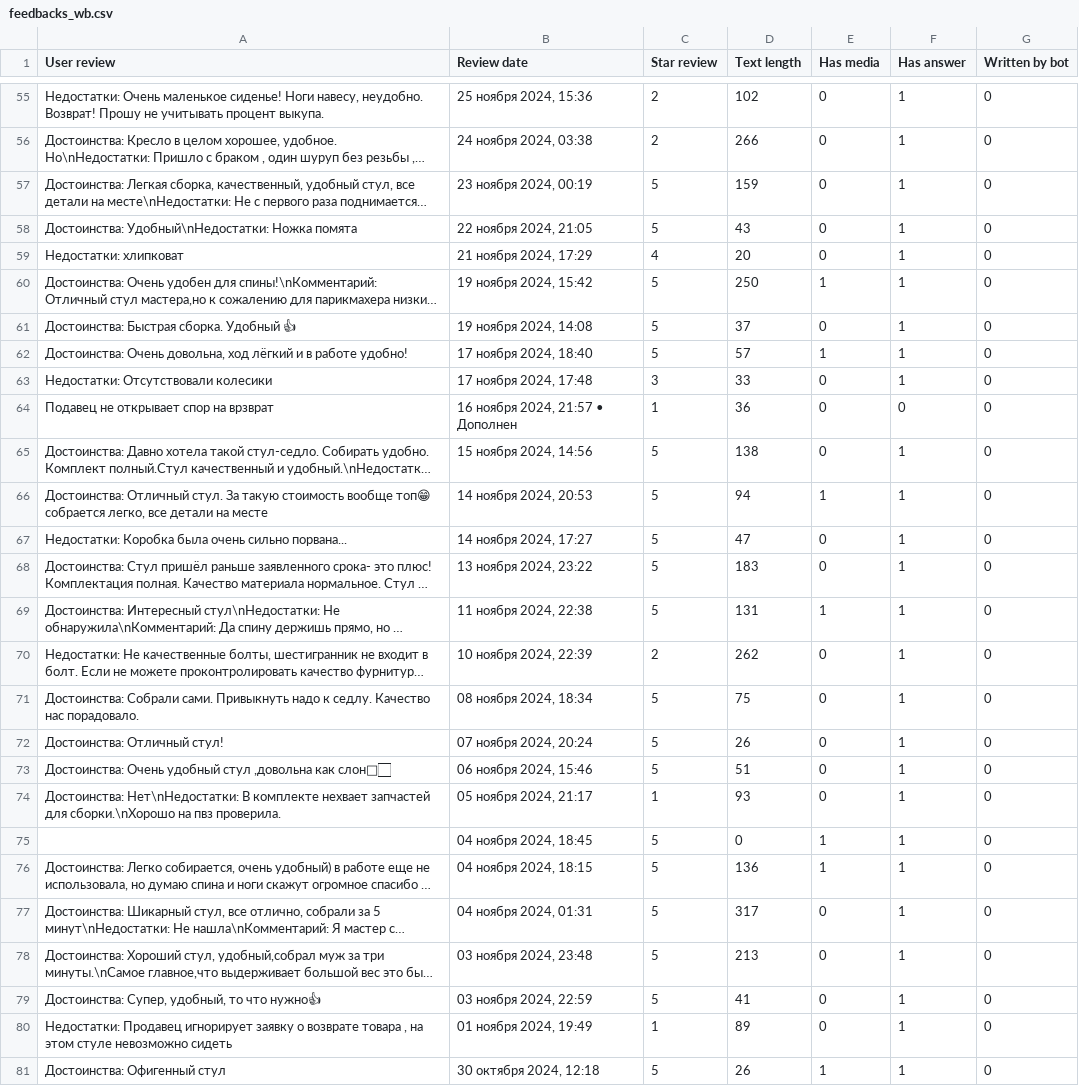
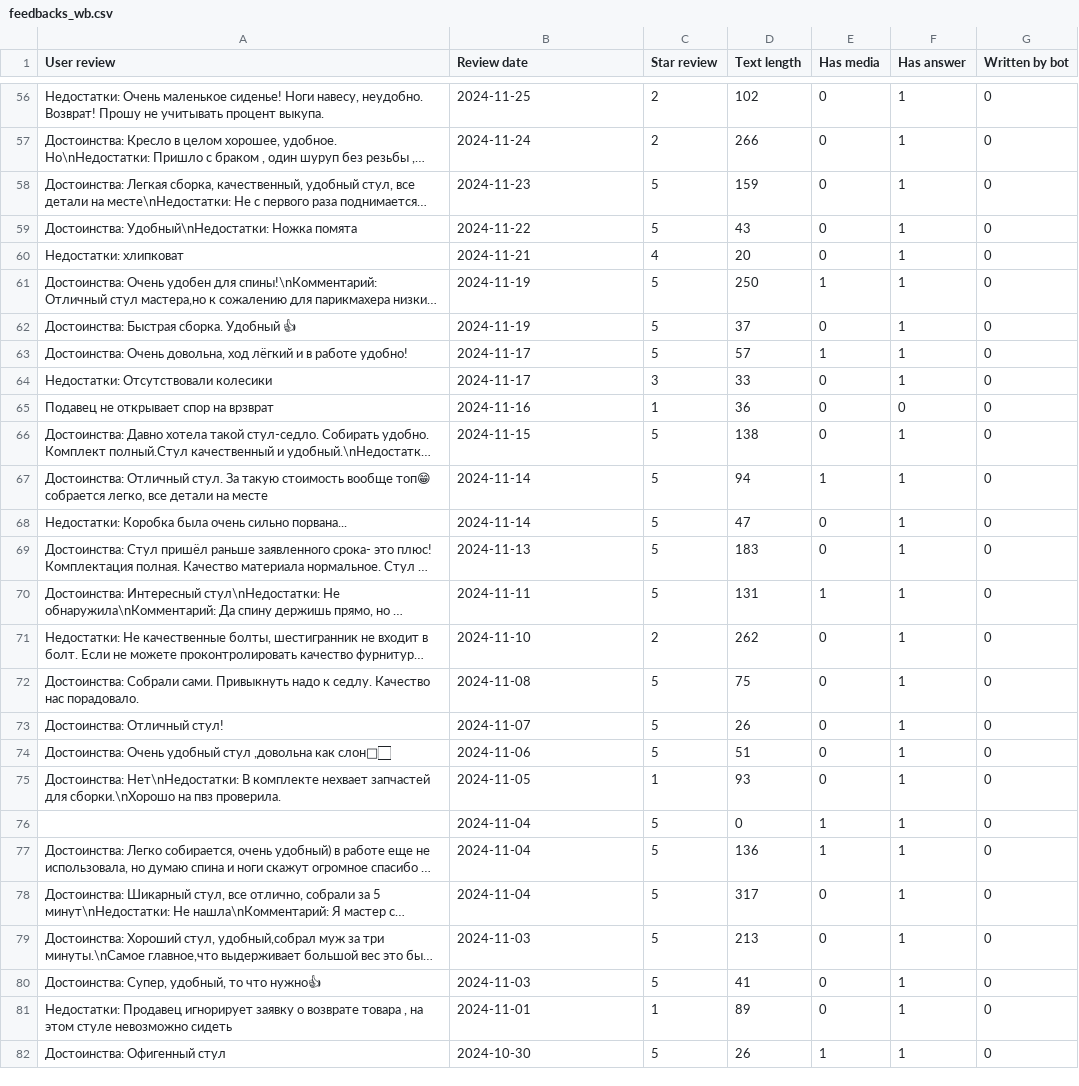
Before and after one commit to Garinelli/ReviewAI, a CSV file: src/parser/dataframes/feedbacks_wb.csv, drawn as a sheet; only a part is shown, gaps mark what is left out; long unchanged cells end in …; addresses are those after the commit; the diff covers the shown part only; the diff names each change by its address in the sheet, - before the commit and + after, or states it on an @@ line.

Commit message:
Convert the new date format to the old one

```diff
--- a/src/parser/dataframes/feedbacks_wb.csv
+++ b/src/parser/dataframes/feedbacks_wb.csv
-B56 (Review date): 25 ноября 2024, 15:36
+B56 (Review date): 2024-11-25
-B57 (Review date): 24 ноября 2024, 03:38
+B57 (Review date): 2024-11-24
-B58 (Review date): 23 ноября 2024, 00:19
+B58 (Review date): 2024-11-23
-B59 (Review date): 22 ноября 2024, 21:05
+B59 (Review date): 2024-11-22
-B60 (Review date): 21 ноября 2024, 17:29
+B60 (Review date): 2024-11-21
-B61 (Review date): 19 ноября 2024, 15:42
+B61 (Review date): 2024-11-19
-B62 (Review date): 19 ноября 2024, 14:08
+B62 (Review date): 2024-11-19
-B63 (Review date): 17 ноября 2024, 18:40
+B63 (Review date): 2024-11-17
-B64 (Review date): 17 ноября 2024, 17:48
+B64 (Review date): 2024-11-17
-B65 (Review date): 16 ноября 2024, 21:57 • Дополнен
+B65 (Review date): 2024-11-16
-B66 (Review date): 15 ноября 2024, 14:56
+B66 (Review date): 2024-11-15
-B67 (Review date): 14 ноября 2024, 20:53
+B67 (Review date): 2024-11-14
-B68 (Review date): 14 ноября 2024, 17:27
+B68 (Review date): 2024-11-14
-B69 (Review date): 13 ноября 2024, 23:22
+B69 (Review date): 2024-11-13
-B70 (Review date): 11 ноября 2024, 22:38
+B70 (Review date): 2024-11-11
-B71 (Review date): 10 ноября 2024, 22:39
+B71 (Review date): 2024-11-10
-B72 (Review date): 08 ноября 2024, 18:34
+B72 (Review date): 2024-11-08
-B73 (Review date): 07 ноября 2024, 20:24
+B73 (Review date): 2024-11-07
-B74 (Review date): 06 ноября 2024, 15:46
+B74 (Review date): 2024-11-06
-B75 (Review date): 05 ноября 2024, 21:17
+B75 (Review date): 2024-11-05
-B76 (Review date): 04 ноября 2024, 18:45
+B76 (Review date): 2024-11-04
-B77 (Review date): 04 ноября 2024, 18:15
+B77 (Review date): 2024-11-04
-B78 (Review date): 04 ноября 2024, 01:31
+B78 (Review date): 2024-11-04
-B79 (Review date): 03 ноября 2024, 23:48
+B79 (Review date): 2024-11-03
-B80 (Review date): 03 ноября 2024, 22:59
+B80 (Review date): 2024-11-03
-B81 (Review date): 01 ноября 2024, 19:49
+B81 (Review date): 2024-11-01
-B82 (Review date): 30 октября 2024, 12:18
+B82 (Review date): 2024-10-30
```
Also changed, not shown: 1 added row and 99 edited cells elsewhere in this file, 1 other file.
